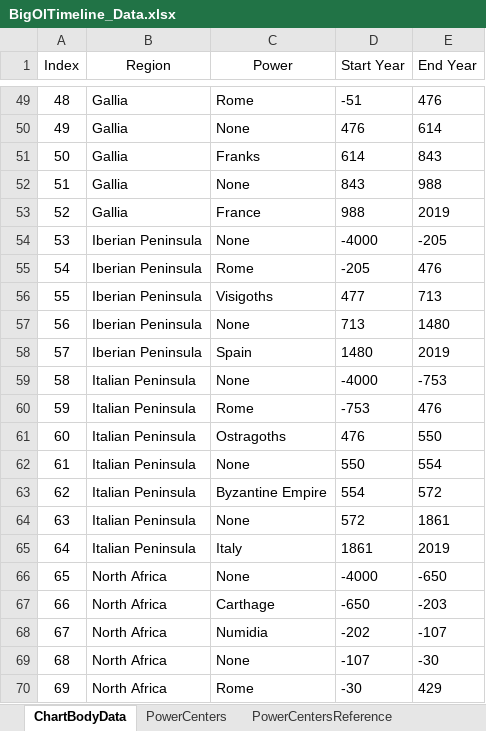
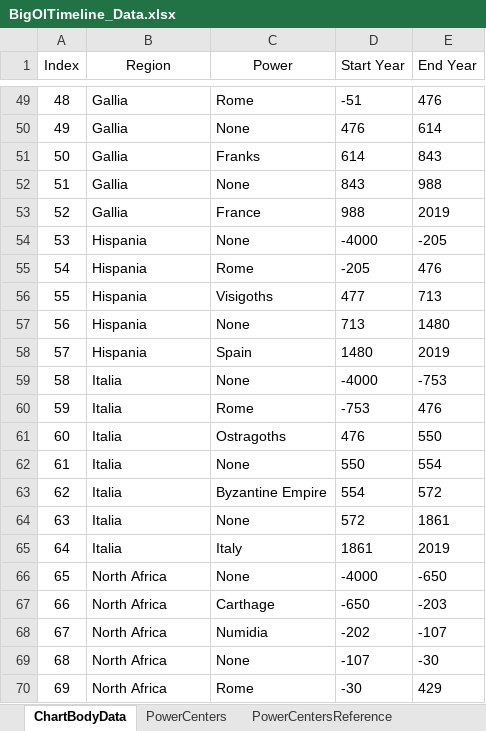
Before and after one commit to alexandrugavrila/BigOlTimeline, an Excel workbook: BigOlTimeline_Data.xlsx, sheet ChartBodyData, drawn as a sheet; only a part is shown, gaps mark what is left out; values as stored, in another font and other column widths than the file's, no borders; table styles not drawn; the diff names each change by its address in the sheet, - before the commit and + after, or states it on an @@ line.

```diff
--- a/BigOlTimeline_Data.xlsx (sheet ChartBodyData)
+++ b/BigOlTimeline_Data.xlsx (sheet ChartBodyData)
-B54:B58 (Region): Iberian Peninsula
+B54:B58 (Region): Hispania
-B59:B65 (Region): Italian Peninsula
+B59:B65 (Region): Italia
```
Also changed, not shown: sheet PowerCentersReference, sheet PowerCenters, BigOlTimeline_Chart.xlsx, 7 other files.
